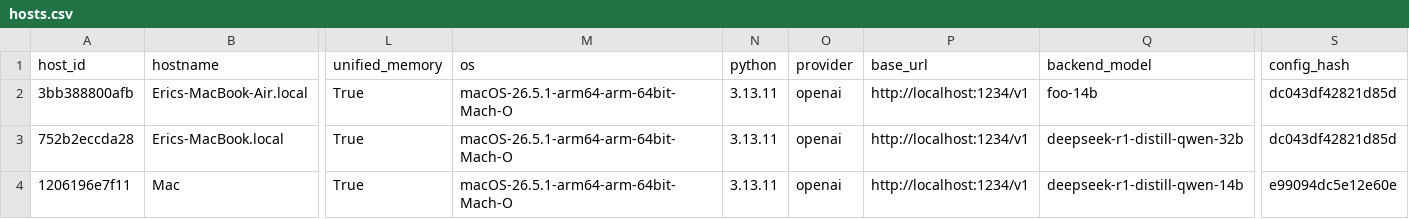
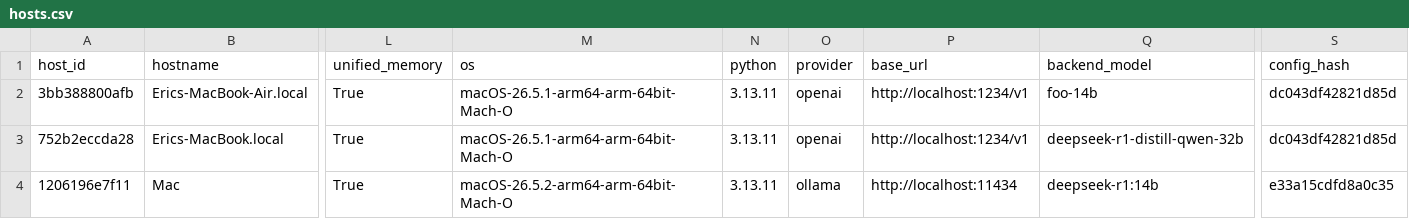
Before and after one commit to ericmedlock/MSAI-LLM-PERFORMANCE, a CSV file: results/hosts.csv, drawn as a sheet; only a part is shown, gaps mark what is left out; the diff names each change by its address in the sheet, - before the commit and + after, or states it on an @@ line.

Commit message:
fix: update OS version and provider details in local.json and hosts.csv; add frontier-v2-local-ollama-14b.jsonl

```diff
--- a/results/hosts.csv
+++ b/results/hosts.csv
-M4 (os): macOS-26.5.1-arm64-arm-64bit-Mach-O
+M4 (os): macOS-26.5.2-arm64-arm-64bit-Mach-O
-O4 (provider): openai
+O4 (provider): ollama
-P4 (base_url): http://localhost:1234/v1
+P4 (base_url): http://localhost:11434
-Q4 (backend_model): deepseek-r1-distill-qwen-14b
+Q4 (backend_model): deepseek-r1:14b
-S4 (config_hash): e99094dc5e12e60e
+S4 (config_hash): e33a15cdfd8a0c35
```
Also changed, not shown: 2 other files.
